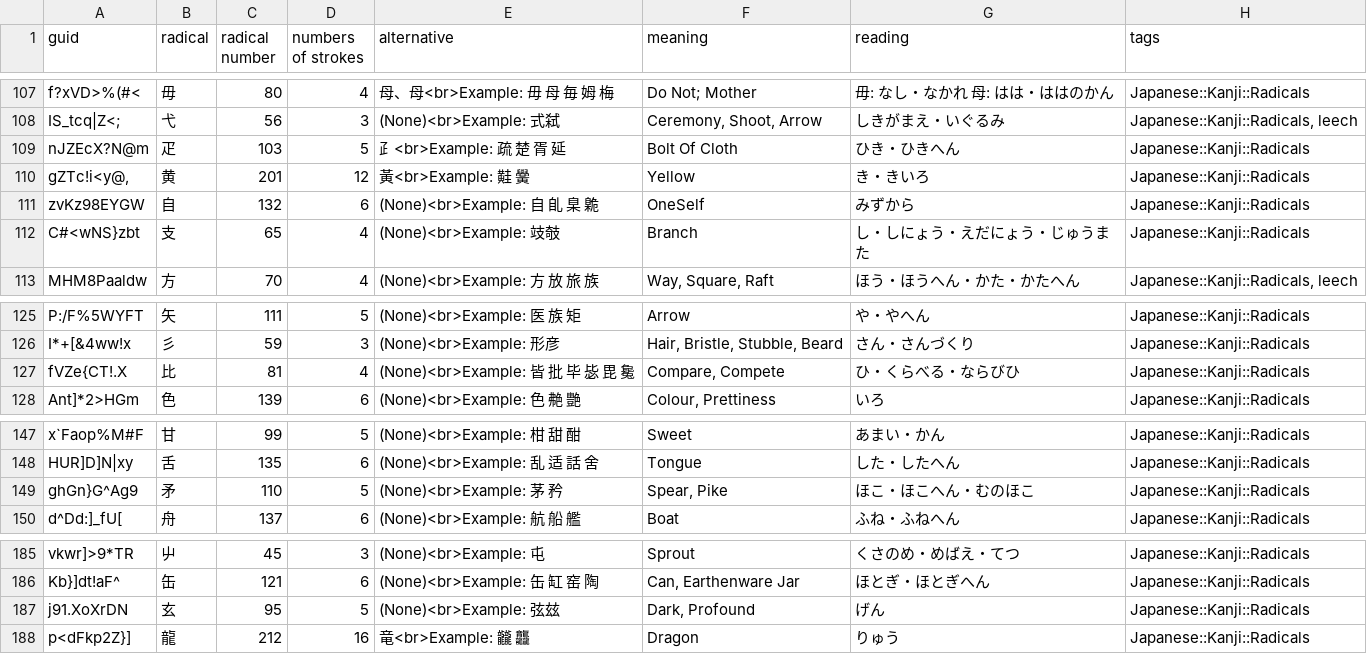
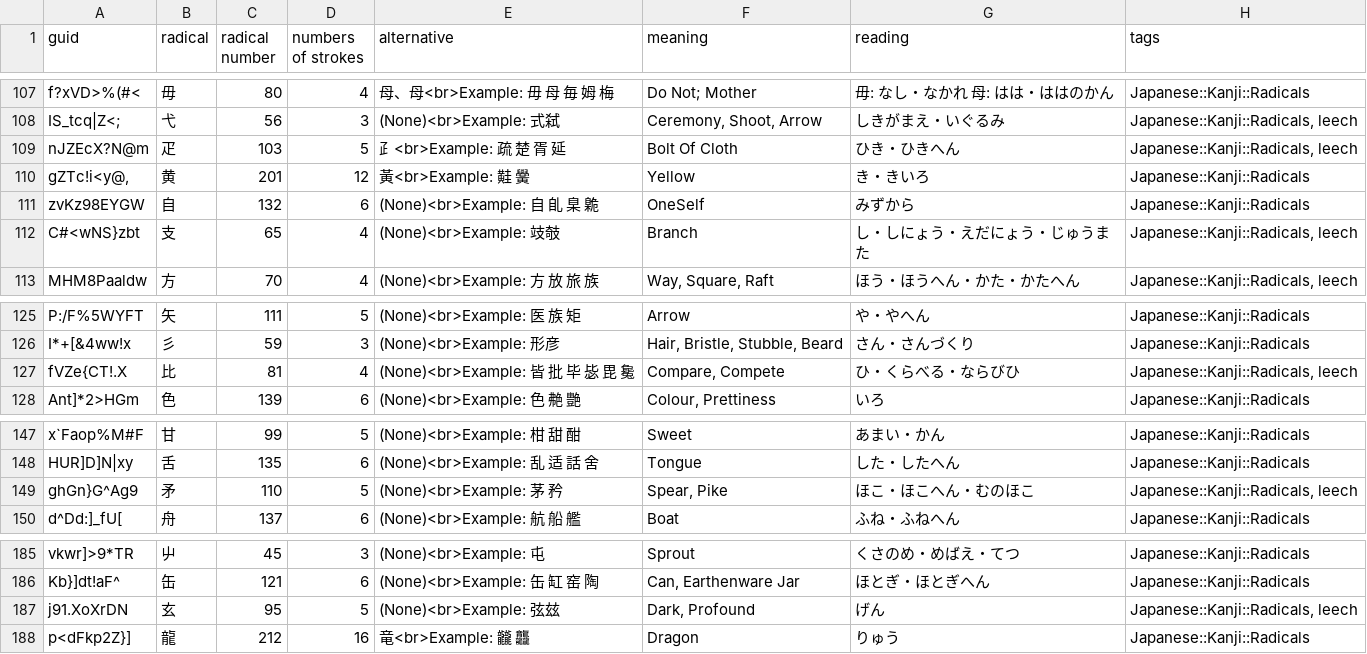
Before and after one commit to justin/anki-templates, a CSV file: src/data/kanji_radicals.csv, drawn as a sheet; only a part is shown, gaps mark what is left out.

```diff
--- a/src/data/kanji_radicals.csv
+++ b/src/data/kanji_radicals.csv
@@ -108,6 +108,6 @@ f?xVD>%(#<,毋,80,4,母、⺟<br>Example: 毋 母 毎 姆 梅,Do Not; Mother,毋
 IS_tcq|Z<;,弋,56,3,(None)<br>Example: 式弑,"Ceremony, Shoot, Arrow",しきがまえ・いぐるみ,"Japanese::Kanji::Radicals, leech"
-nJZEcX?N@m,疋,103,5,⺪<br>Example: 疏 楚 胥 延,Bolt Of Cloth,ひき・ひきへん,Japanese::Kanji::Radicals
+nJZEcX?N@m,疋,103,5,⺪<br>Example: 疏 楚 胥 延,Bolt Of Cloth,ひき・ひきへん,"Japanese::Kanji::Radicals, leech"
 "gZTc!i<y@,",黄,201,12,黃<br>Example: 黊 黌,Yellow,き・きいろ,Japanese::Kanji::Radicals
 zvKz98EYGW,自,132,6,(None)<br>Example: 自 臫 臬 臲,OneSelf,みずから,Japanese::Kanji::Radicals
-C#<wNS}zbt,支,65,4,(None)<br>Example: 攱攲,Branch,し・しにょう・えだにょう・じゅうまた,Japanese::Kanji::Radicals
+C#<wNS}zbt,支,65,4,(None)<br>Example: 攱攲,Branch,し・しにょう・えだにょう・じゅうまた,"Japanese::Kanji::Radicals, leech"
 MHM8Paaldw,方,70,4,(None)<br>Example: 方 放 旅 族,"Way, Square, Raft",ほう・ほうへん・かた・かたへん,"Japanese::Kanji::Radicals, leech"
@@ -126,3 +126,3 @@ P:/F%5WYFT,矢,111,5,(None)<br>Example: 医 族 矩,Arrow,や・やへん,Japane
 I*+[&4ww!x,彡,59,3,(None)<br>Example: 形彦,"Hair, Bristle, Stubble, Beard",さん・さんづくり,Japanese::Kanji::Radicals
-fVZe{CT!.X,比,81,4,(None)<br>Example: 皆 批 毕 毖 毘 毚,"Compare, Compete",ひ・くらべる・ならびひ,Japanese::Kanji::Radicals
+fVZe{CT!.X,比,81,4,(None)<br>Example: 皆 批 毕 毖 毘 毚,"Compare, Compete",ひ・くらべる・ならびひ,"Japanese::Kanji::Radicals, leech"
 Ant]*2>HGm,色,139,6,(None)<br>Example: 色 艴 艷,"Colour, Prettiness",いろ,Japanese::Kanji::Radicals
@@ -148,3 +148,3 @@ x`Faop%M#F,甘,99,5,(None)<br>Example: 柑 甜 酣,Sweet,あまい・かん,Japa
 HUR]D]N|xy,舌,135,6,(None)<br>Example: 乱 适 話 舍,Tongue,した・したへん,Japanese::Kanji::Radicals
-ghGn}G^Ag9,矛,110,5,(None)<br>Example: 茅 矜,"Spear, Pike",ほこ・ほこへん・むのほこ,Japanese::Kanji::Radicals
+ghGn}G^Ag9,矛,110,5,(None)<br>Example: 茅 矜,"Spear, Pike",ほこ・ほこへん・むのほこ,"Japanese::Kanji::Radicals, leech"
 d^Dd:]_fU[,舟,137,6,(None)<br>Example: 航 船 艦,Boat,ふね・ふねへん,Japanese::Kanji::Radicals
@@ -186,3 +186,3 @@ vkwr]>9*TR,屮,45,3,(None)<br>Example: 屯,Sprout,くさのめ・めばえ・て
 Kb}]dt!aF^,缶,121,6,(None)<br>Example: 缶 缸 窑 陶,"Can, Earthenware Jar",ほとぎ・ほとぎへん,Japanese::Kanji::Radicals
-j91.XoXrDN,玄,95,5,(None)<br>Example: 弦玆,"Dark, Profound",げん,Japanese::Kanji::Radicals
+j91.XoXrDN,玄,95,5,(None)<br>Example: 弦玆,"Dark, Profound",げん,"Japanese::Kanji::Radicals, leech"
 p<dFkp2Z}],龍,212,16,竜<br>Example: 龖 龘,Dragon,りゅう,Japanese::Kanji::Radicals
```
Also changed, not shown: src/data/Japanese - Kanji.csv, src/data/Vocabulary.csv.
